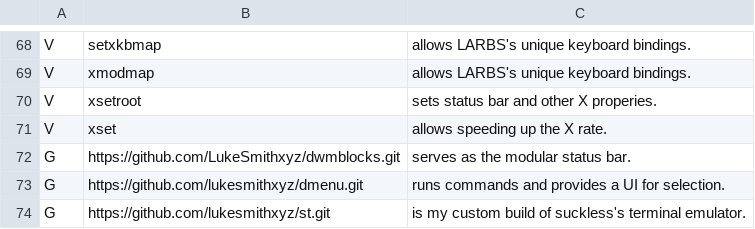
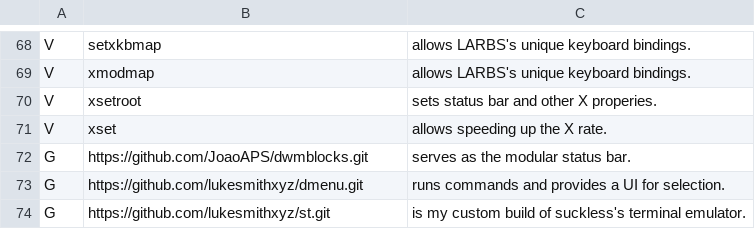
Before and after one commit to JoaoAPS/LARBS, a CSV file: progs.csv, drawn as a sheet; only a part is shown, gaps mark what is left out.

Commit message:
Uses my status bar

```diff
--- a/progs.csv
+++ b/progs.csv
@@ -71,3 +71,3 @@ V,xsetroot,"sets status bar and other X properies."
 V,xset,"allows speeding up the X rate."
-G,https://github.com/LukeSmithxyz/dwmblocks.git,"serves as the modular status bar."
+G,https://github.com/JoaoAPS/dwmblocks.git,"serves as the modular status bar."
 G,https://github.com/lukesmithxyz/dmenu.git,"runs commands and provides a UI for selection."
```
